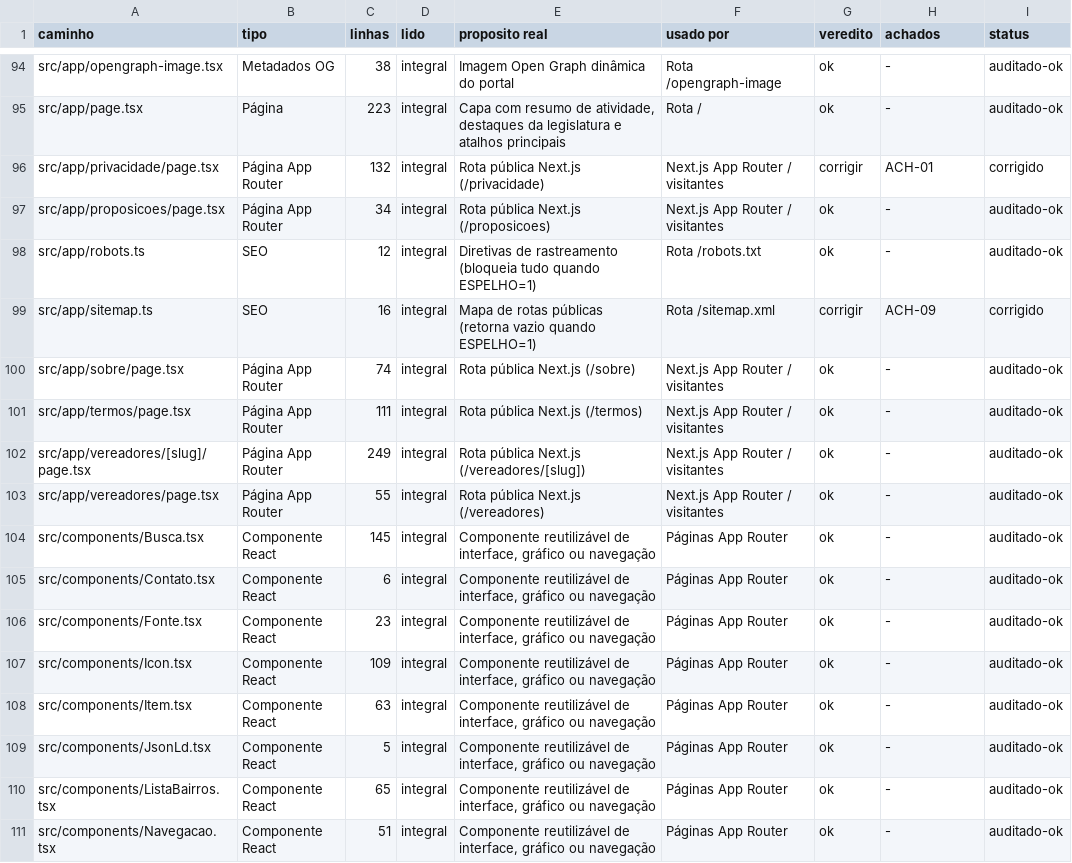
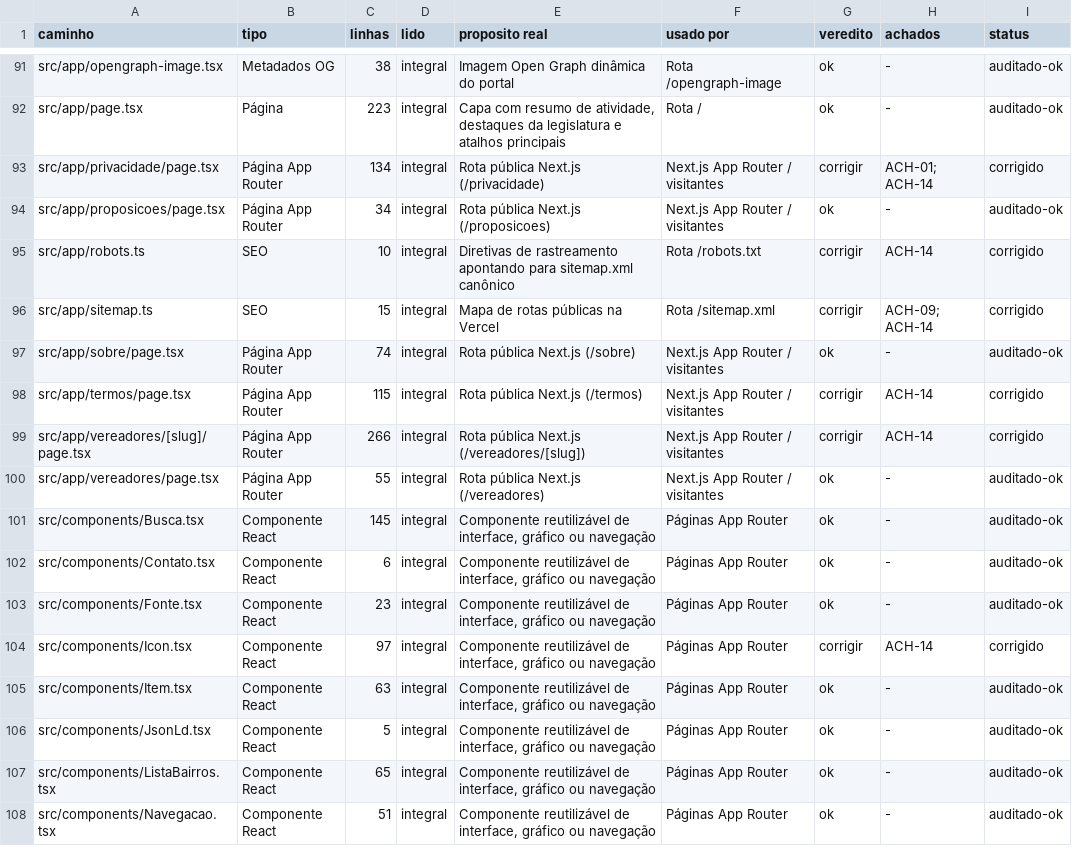
Before and after one commit to vhonorato02/acompanhe-seu-vereador, a CSV file: docs/auditoria/2026-11-18-profunda/livro-arquivos.csv, drawn as a sheet; only a part is shown, gaps mark what is left out; the diff covers the shown part only.

```diff
--- a/docs/auditoria/2026-11-18-profunda/livro-arquivos.csv
+++ b/docs/auditoria/2026-11-18-profunda/livro-arquivos.csv
@@ -95,9 +92,9 @@ src/app/opengraph-image.tsx,Metadados OG,38,integral,Imagem Open Graph dinâmica
 src/app/page.tsx,Página,223,integral,"Capa com resumo de atividade, destaques da legislatura e atalhos principais",Rota /,ok,-,auditado-ok
-src/app/privacidade/page.tsx,Página App Router,132,integral,Rota pública Next.js (/privacidade),Next.js App Router / visitantes,corrigir,ACH-01,corrigido
+src/app/privacidade/page.tsx,Página App Router,134,integral,Rota pública Next.js (/privacidade),Next.js App Router / visitantes,corrigir,ACH-01; ACH-14,corrigido
 src/app/proposicoes/page.tsx,Página App Router,34,integral,Rota pública Next.js (/proposicoes),Next.js App Router / visitantes,ok,-,auditado-ok
-src/app/robots.ts,SEO,12,integral,Diretivas de rastreamento (bloqueia tudo quando ESPELHO=1),Rota /robots.txt,ok,-,auditado-ok
-src/app/sitemap.ts,SEO,16,integral,Mapa de rotas públicas (retorna vazio quando ESPELHO=1),Rota /sitemap.xml,corrigir,ACH-09,corrigido
+src/app/robots.ts,SEO,10,integral,Diretivas de rastreamento apontando para sitemap.xml canônico,Rota /robots.txt,corrigir,ACH-14,corrigido
+src/app/sitemap.ts,SEO,15,integral,Mapa de rotas públicas na Vercel,Rota /sitemap.xml,corrigir,ACH-09; ACH-14,corrigido
 src/app/sobre/page.tsx,Página App Router,74,integral,Rota pública Next.js (/sobre),Next.js App Router / visitantes,ok,-,auditado-ok
-src/app/termos/page.tsx,Página App Router,111,integral,Rota pública Next.js (/termos),Next.js App Router / visitantes,ok,-,auditado-ok
-src/app/vereadores/[slug]/page.tsx,Página App Router,249,integral,Rota pública Next.js (/vereadores/[slug]),Next.js App Router / visitantes,ok,-,auditado-ok
+src/app/termos/page.tsx,Página App Router,115,integral,Rota pública Next.js (/termos),Next.js App Router / visitantes,corrigir,ACH-14,corrigido
+src/app/vereadores/[slug]/page.tsx,Página App Router,266,integral,Rota pública Next.js (/vereadores/[slug]),Next.js App Router / visitantes,corrigir,ACH-14,corrigido
 src/app/vereadores/page.tsx,Página App Router,55,integral,Rota pública Next.js (/vereadores),Next.js App Router / visitantes,ok,-,auditado-ok
@@ -106,3 +103,3 @@ src/components/Contato.tsx,Componente React,6,integral,"Componente reutilizável
 src/components/Fonte.tsx,Componente React,23,integral,"Componente reutilizável de interface, gráfico ou navegação",Páginas App Router,ok,-,auditado-ok
-src/components/Icon.tsx,Componente React,109,integral,"Componente reutilizável de interface, gráfico ou navegação",Páginas App Router,ok,-,auditado-ok
+src/components/Icon.tsx,Componente React,97,integral,"Componente reutilizável de interface, gráfico ou navegação",Páginas App Router,corrigir,ACH-14,corrigido
 src/components/Item.tsx,Componente React,63,integral,"Componente reutilizável de interface, gráfico ou navegação",Páginas App Router,ok,-,auditado-ok
```
Also changed, not shown: 1 added row, 6 removed rows and 93 edited cells elsewhere in this file, docs/auditoria/2026-11-18-profunda/achados.csv, docs/auditoria/2026-11-18-profunda/livro-telas.csv, 12 other files.
